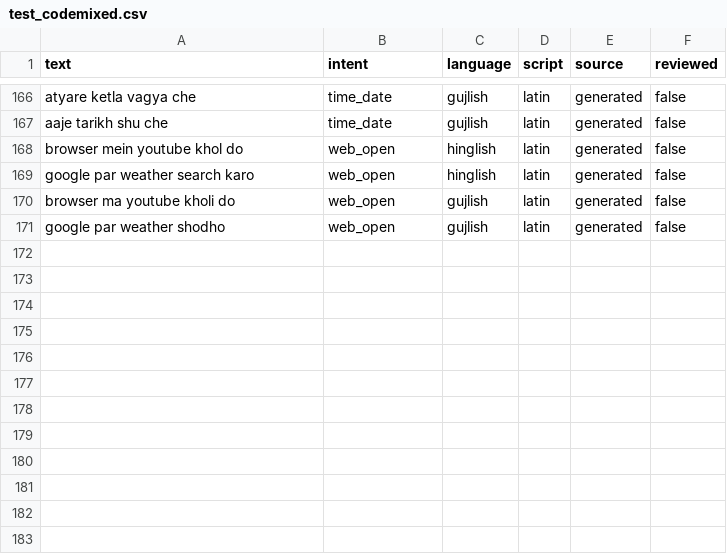
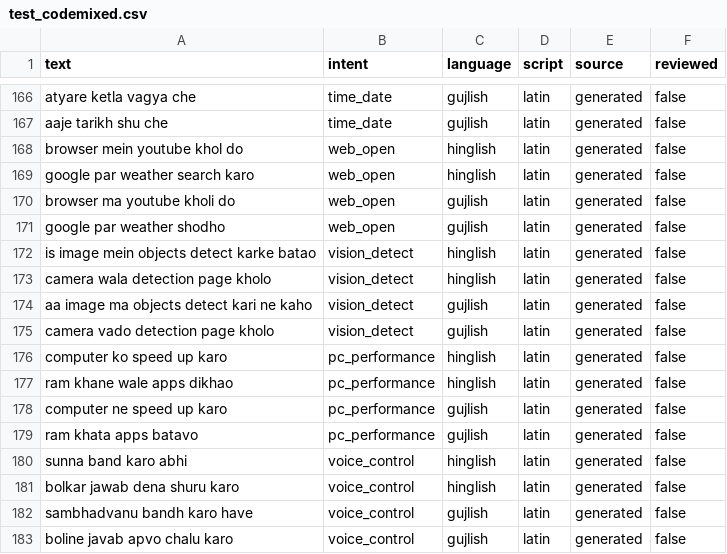
Before and after one commit to ChintanHirpara2707/adhyaksh_claude, a CSV file: data/test_codemixed.csv, drawn as a sheet; only a part is shown, gaps mark what is left out; the diff names each change by its address in the sheet, - before the commit and + after, or states it on an @@ line.

```diff
--- a/data/test_codemixed.csv
+++ b/data/test_codemixed.csv
+row 172: is image mein objects detect karke batao | vision_detect | hinglish | latin | generated | false
+row 173: camera wala detection page kholo | vision_detect | hinglish | latin | generated | false
+row 174: aa image ma objects detect kari ne kaho | vision_detect | gujlish | latin | generated | false
+row 175: camera vado detection page kholo | vision_detect | gujlish | latin | generated | false
+row 176: computer ko speed up karo | pc_performance | hinglish | latin | generated | false
+row 177: ram khane wale apps dikhao | pc_performance | hinglish | latin | generated | false
+row 178: computer ne speed up karo | pc_performance | gujlish | latin | generated | false
+row 179: ram khata apps batavo | pc_performance | gujlish | latin | generated | false
+row 180: sunna band karo abhi | voice_control | hinglish | latin | generated | false
+row 181: bolkar jawab dena shuru karo | voice_control | hinglish | latin | generated | false
+row 182: sambhadvanu bandh karo have | voice_control | gujlish | latin | generated | false
+row 183: boline javab apvo chalu karo | voice_control | gujlish | latin | generated | false
```
Also changed, not shown: 13 other files.
